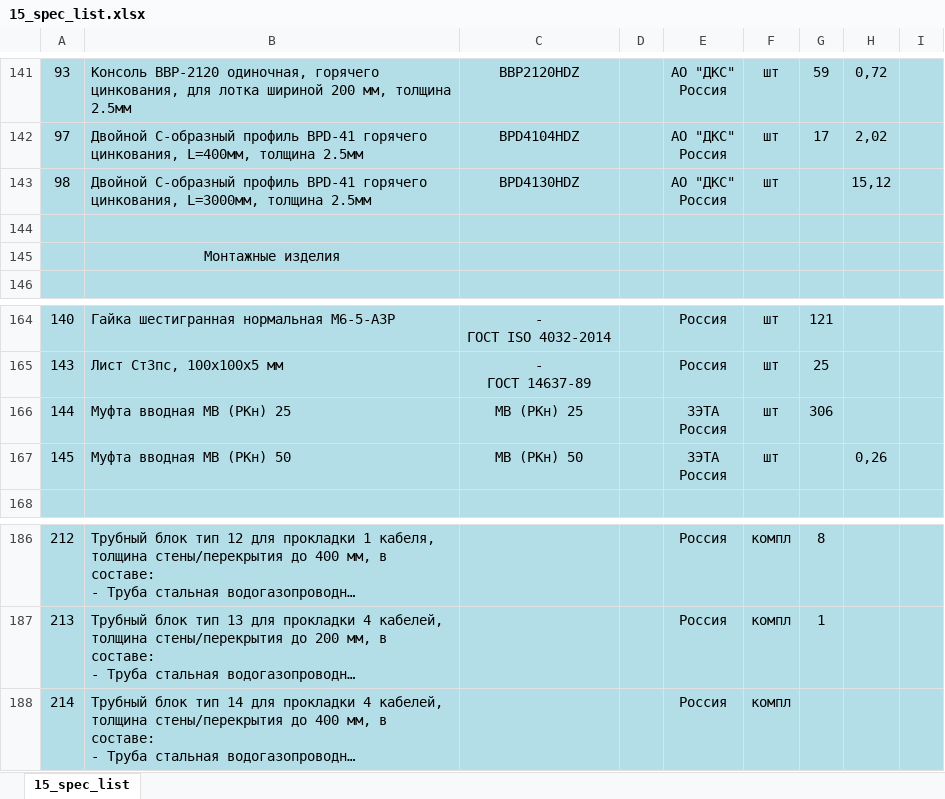
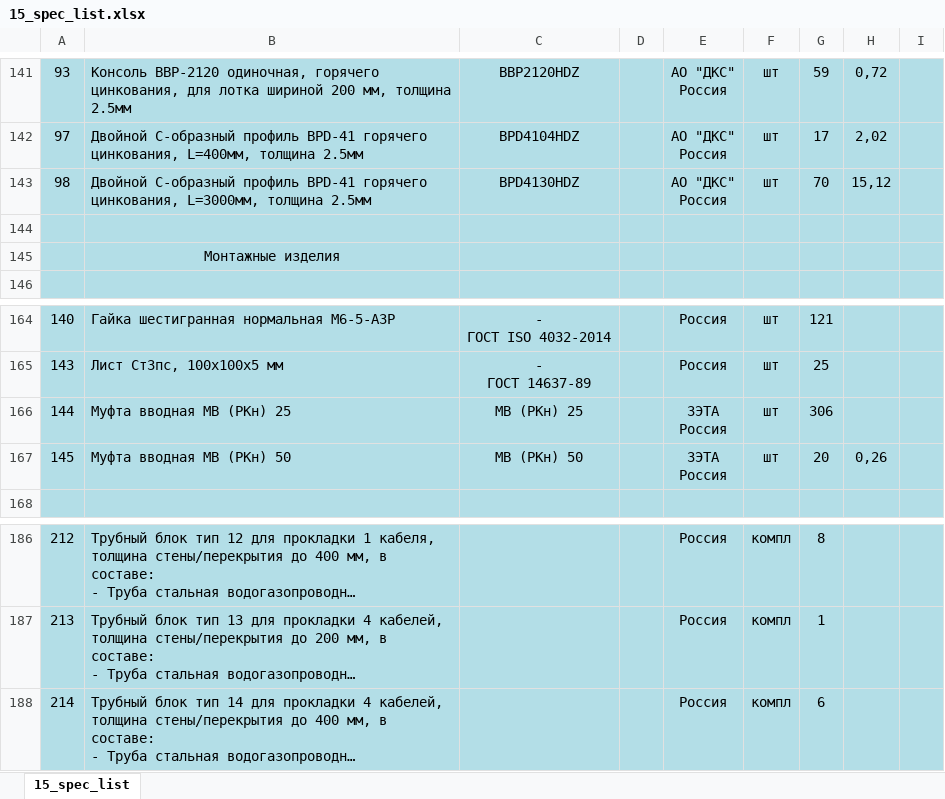
Before and after one commit to leff9f/pytest, an Excel workbook: Python/spec list pdf to xls/15_spec_list.xlsx, sheet 15_spec_list, drawn as a sheet; only a part is shown, gaps mark what is left out; long unchanged cells end in …; values as stored, in another font and other column widths than the file's, no borders; the diff covers the shown part only; the diff names each change by its address in the sheet, - before the commit and + after, or states it on an @@ line.

```diff
--- a/Python/spec list pdf to xls/15_spec_list.xlsx (sheet 15_spec_list)
+++ b/Python/spec list pdf to xls/15_spec_list.xlsx (sheet 15_spec_list)
-G143: (empty)
+G143: 70
-G167: (empty)
+G167: 20
-G188: (empty)
+G188: 6
```
Also changed, not shown: 5 edited cells elsewhere in this sheet, 1 other file.
